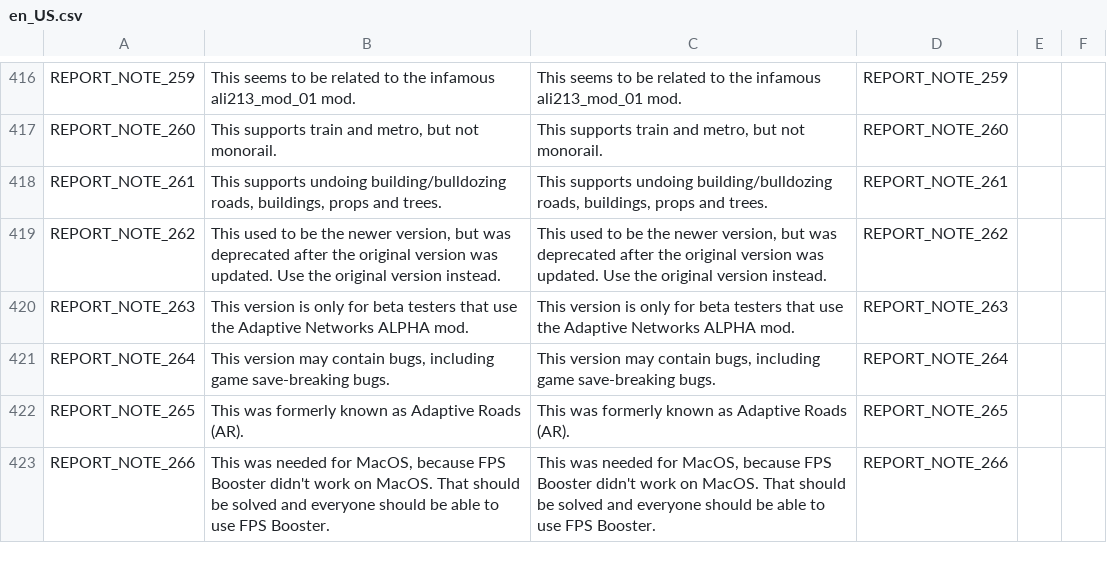
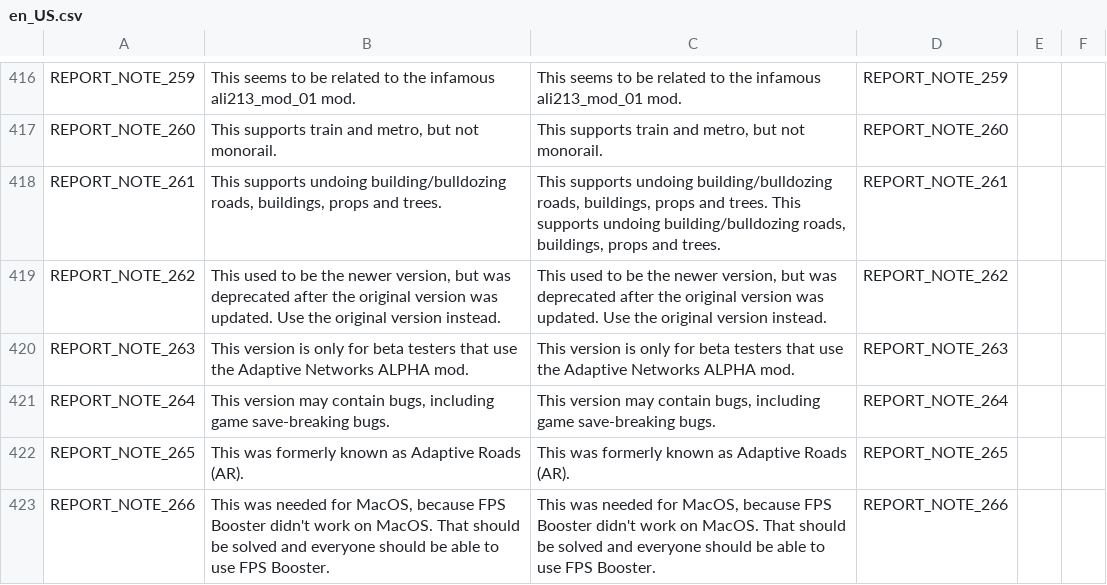
Before and after one commit to chameleon-tbn/CompatibilityReport, a CSV file: i18n/en_US.csv, drawn as a sheet; only a part is shown, gaps mark what is left out; the diff names each change by its address in the sheet, - before the commit and + after, or states it on an @@ line.

```diff
--- a/i18n/en_US.csv
+++ b/i18n/en_US.csv
-C418: …and trees.
+C418: …and trees. This supports undoing building/bulldozing roads, buildings, props and trees.
```
Also changed, not shown: 6 other files.
